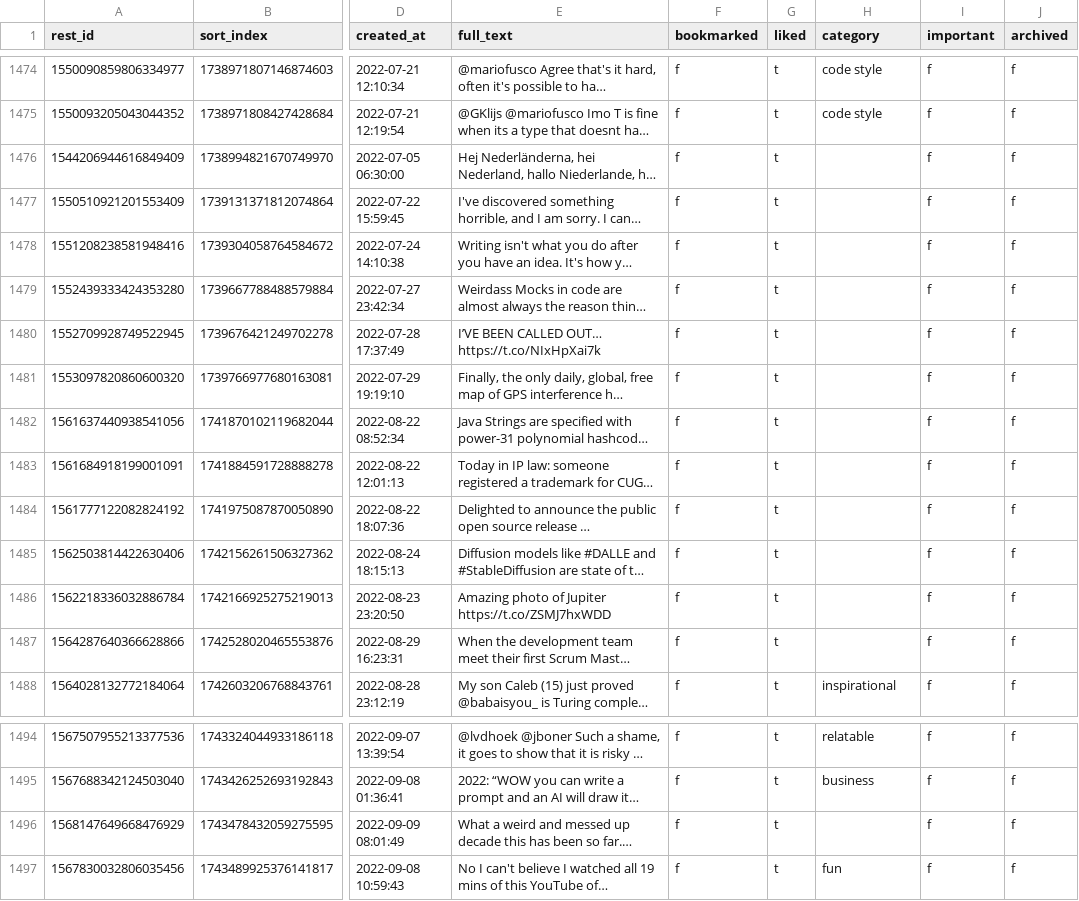
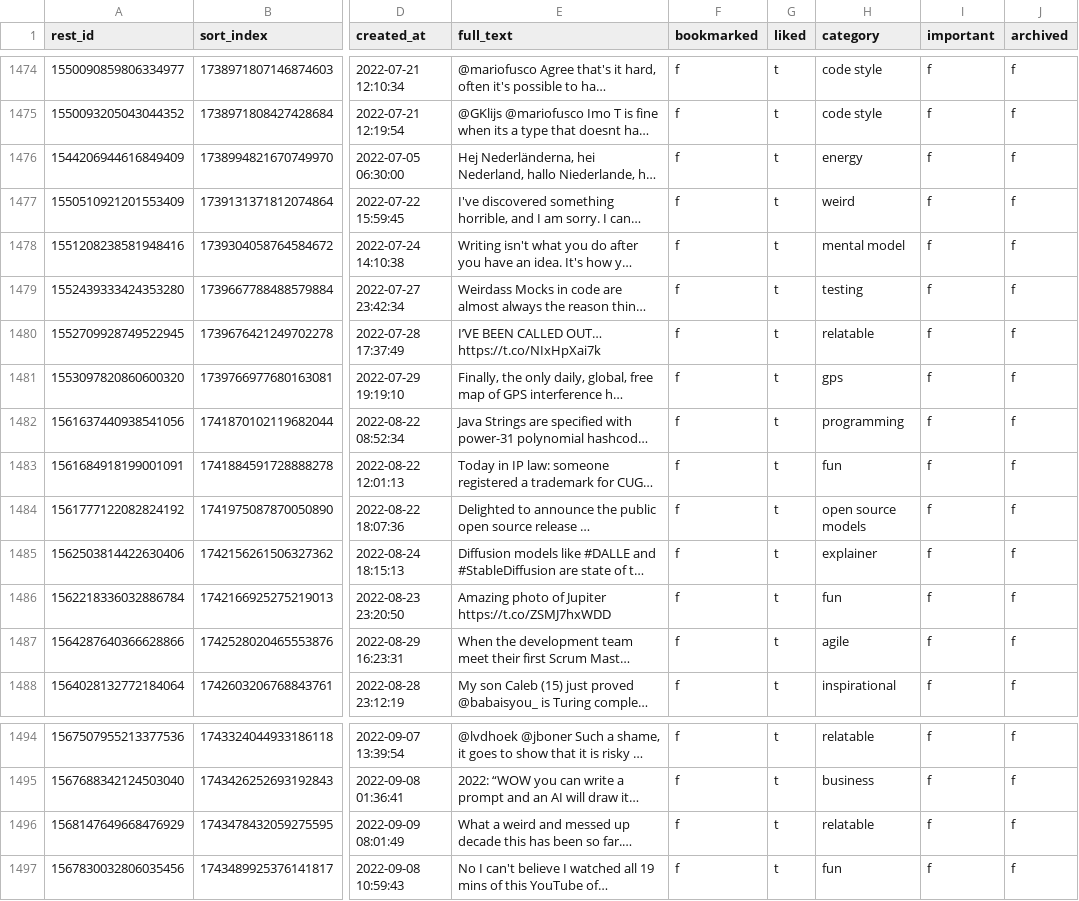
Before and after one commit to laszlovandenhoek/twitter-scraps-manager, a CSV file: backup/tweets.csv, drawn as a sheet; only a part is shown, gaps mark what is left out; long unchanged cells end in …; the diff names each change by its address in the sheet, - before the commit and + after, or states it on an @@ line.

Commit message:
backup database

```diff
--- a/backup/tweets.csv
+++ b/backup/tweets.csv
-H1476 (category): (empty)
+H1476 (category): energy
-H1477 (category): (empty)
+H1477 (category): weird
-H1478 (category): (empty)
+H1478 (category): mental model
-H1479 (category): (empty)
+H1479 (category): testing
-H1480 (category): (empty)
+H1480 (category): relatable
-H1481 (category): (empty)
+H1481 (category): gps
-H1482 (category): (empty)
+H1482 (category): programming
-H1483 (category): (empty)
+H1483 (category): fun
-H1484 (category): (empty)
+H1484 (category): open source models
-H1485 (category): (empty)
+H1485 (category): explainer
-H1486 (category): (empty)
+H1486 (category): fun
-H1487 (category): (empty)
+H1487 (category): agile
-H1496 (category): (empty)
+H1496 (category): relatable
```
Also changed, not shown: 1 other file.
